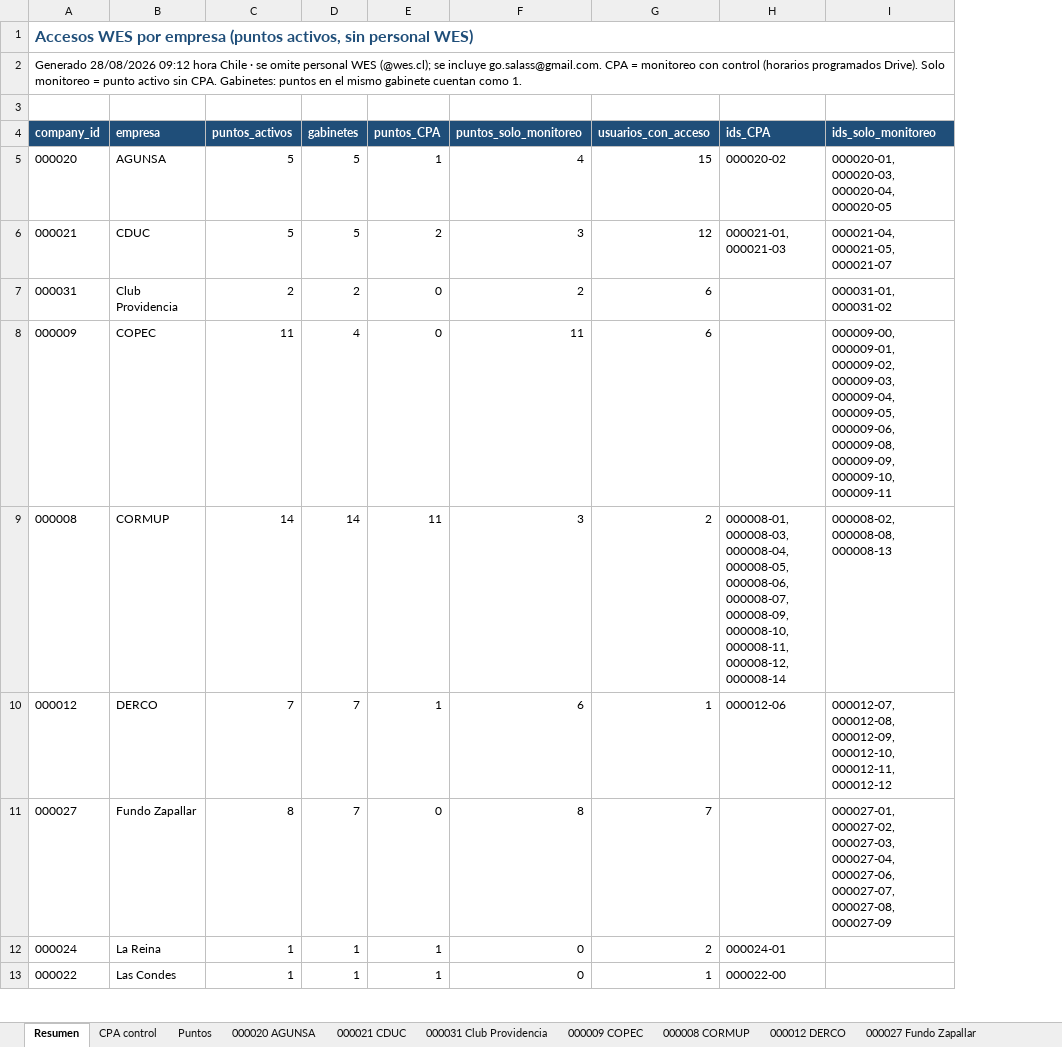
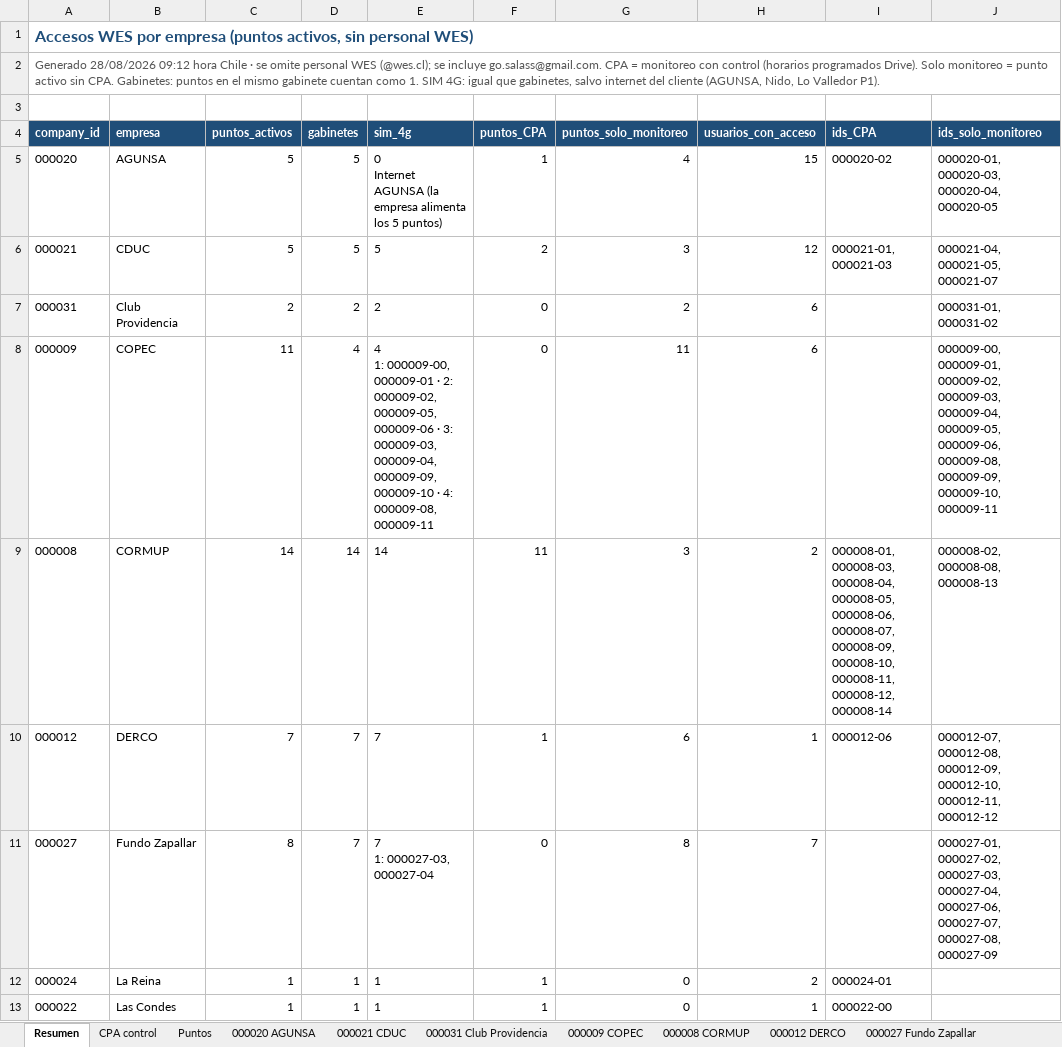
Before and after one commit to anibaloperacionesWes/wes-scripts, an Excel workbook: reports/Usuarios/acceso_por_empresa/accesos_por_empresa.xlsx, sheet Resumen, drawn as a sheet; only a part is shown; values as stored, in another font and other column widths than the file's, no borders; ↵ is a line break in a cell; the diff names each change by its address in the sheet, - before the commit and + after, or states it on an @@ line.

```diff
--- a/reports/Usuarios/acceso_por_empresa/accesos_por_empresa.xlsx (sheet Resumen)
+++ b/reports/Usuarios/acceso_por_empresa/accesos_por_empresa.xlsx (sheet Resumen)
+column E (sim_4g), rows 5-13: 0 ↵ Internet AGUNSA (la empresa alimenta los 5 puntos) | 5 | 2 | 4 ↵ 1: 000009-00, 000009-01 · 2: 000009-02, 000009-05, 000009-06 · 3: 000009-03, 000009-04, 000009-09, 000009-10 · 4: 000009-08, 000009-11 | 14 | 7 | 7 ↵ 1: 000027-03, 000027-04 | 1 | 1
-A2 (company_id): …como 1.
+A2 (company_id): …como 1. SIM 4G: igual que gabinetes, salvo internet del cliente (AGUNSA, Nido, Lo Valledor P1).
-A2 text colour: black
+A2 text colour: #555555
```
Also changed, not shown: 1 other file.
